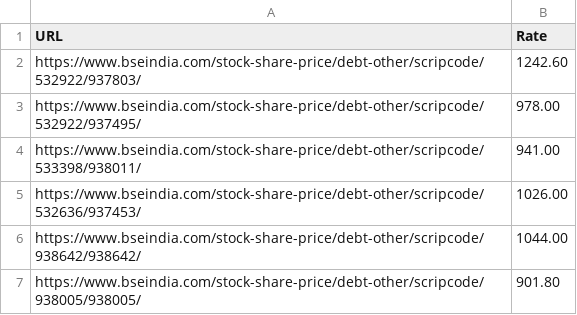
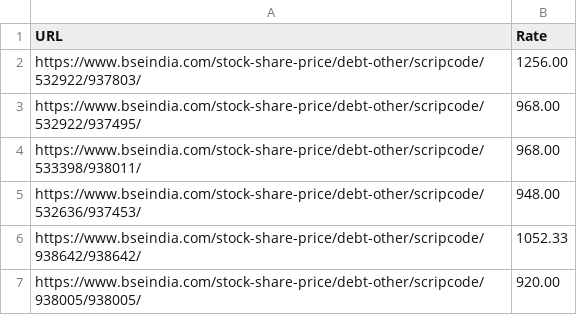
Before and after one commit to ria-arora-git/BOND-SERVER, a CSV file: debt_rates.csv, drawn as a sheet.

```diff
--- a/debt_rates.csv
+++ b/debt_rates.csv
@@ -1,7 +1,7 @@
 URL,Rate
-https://www.bseindia.com/stock-share-price/debt-other/scripcode/532922/937803/,1242.60
-https://www.bseindia.com/stock-share-price/debt-other/scripcode/532922/937495/,978.00
-https://www.bseindia.com/stock-share-price/debt-other/scripcode/533398/938011/,941.00
-https://www.bseindia.com/stock-share-price/debt-other/scripcode/532636/937453/,1026.00
-https://www.bseindia.com/stock-share-price/debt-other/scripcode/938642/938642/,1044.00
-https://www.bseindia.com/stock-share-price/debt-other/scripcode/938005/938005/,901.80
+https://www.bseindia.com/stock-share-price/debt-other/scripcode/532922/937803/,1256.00
+https://www.bseindia.com/stock-share-price/debt-other/scripcode/532922/937495/,968.00
+https://www.bseindia.com/stock-share-price/debt-other/scripcode/533398/938011/,968.00
+https://www.bseindia.com/stock-share-price/debt-other/scripcode/532636/937453/,948.00
+https://www.bseindia.com/stock-share-price/debt-other/scripcode/938642/938642/,1052.33
+https://www.bseindia.com/stock-share-price/debt-other/scripcode/938005/938005/,920.00
```
Also changed, not shown: 5 other files.
